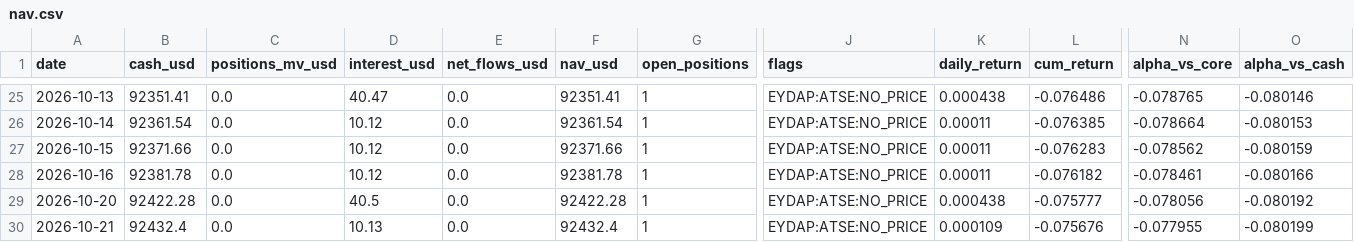
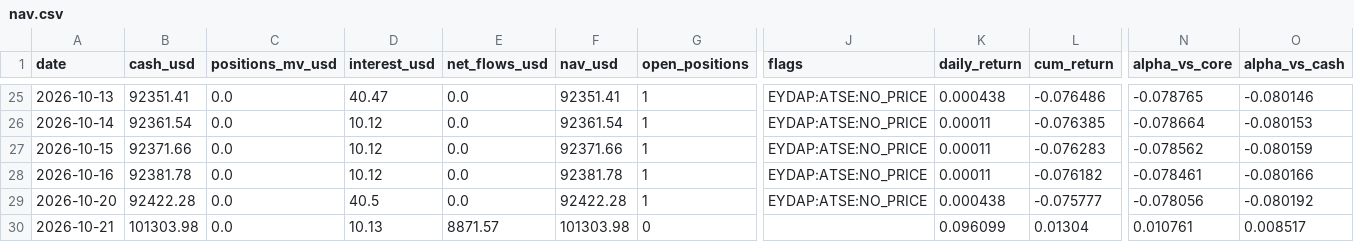
Before and after one commit to thmartinsmonteiro-netizen/hedgefund, a CSV file: reports/nav.csv, drawn as a sheet; only a part is shown, gaps mark what is left out; the diff names each change by its address in the sheet, - before the commit and + after, or states it on an @@ line.

```diff
--- a/reports/nav.csv
+++ b/reports/nav.csv
-B30 (cash_usd): 92432.4
+B30 (cash_usd): 101303.98
-E30 (net_flows_usd): 0.0
+E30 (net_flows_usd): 8871.57
-F30 (nav_usd): 92432.4
+F30 (nav_usd): 101303.98
-G30 (open_positions): 1
+G30 (open_positions): 0
-J30 (flags): EYDAP:ATSE:NO_PRICE
+J30 (flags): (empty)
-K30 (daily_return): 0.000109
+K30 (daily_return): 0.096099
-L30 (cum_return): -0.075676
+L30 (cum_return): 0.01304
-N30 (alpha_vs_core): -0.077955
+N30 (alpha_vs_core): 0.010761
-O30 (alpha_vs_cash): -0.080199
+O30 (alpha_vs_cash): 0.008517
```
Also changed, not shown: reports/positions_latest.csv, 2 other files.
